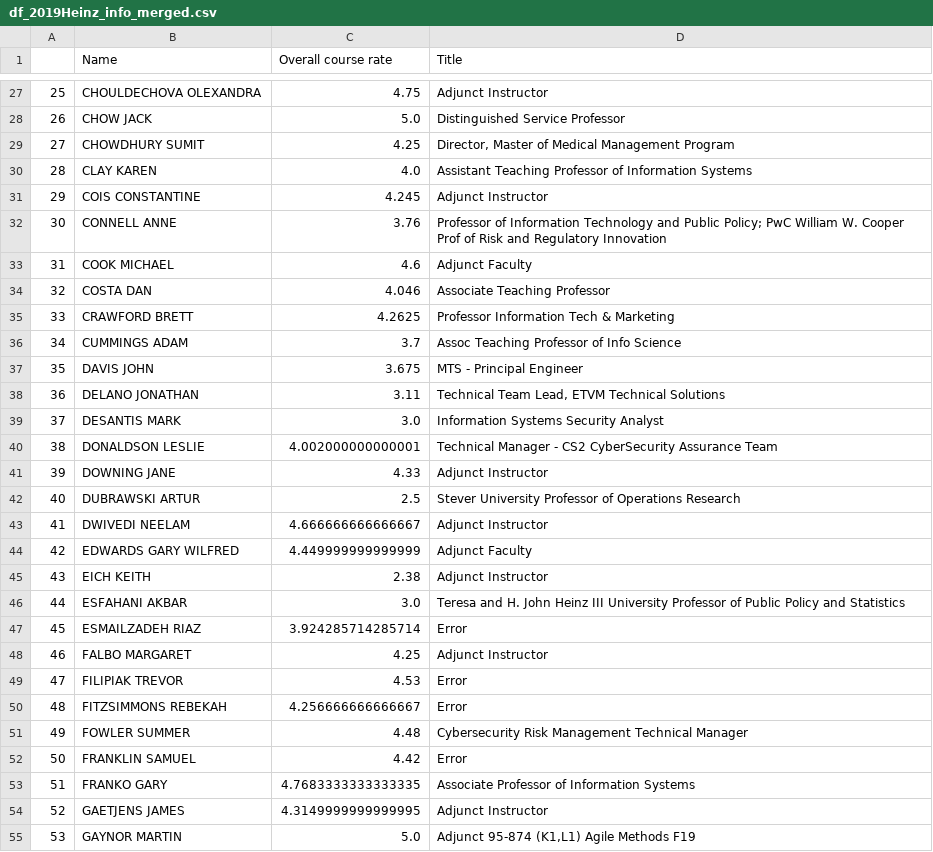
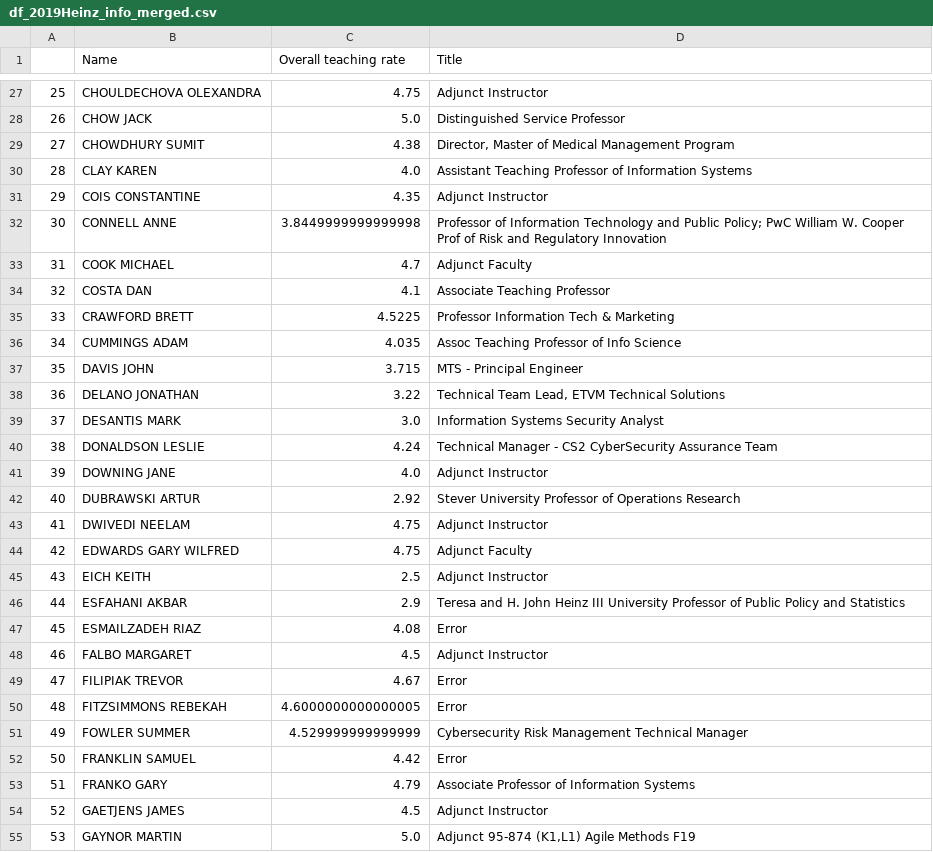
Before and after one commit to TheJYKoder/-15-388-Final-Project-F19-, a CSV file: df_2019Heinz_info_merged.csv, drawn as a sheet; only a part is shown, gaps mark what is left out; the diff covers the shown part only.

```diff
--- a/df_2019Heinz_info_merged.csv
+++ b/df_2019Heinz_info_merged.csv
@@ -1 +1 @@
-,Name,Overall course rate,Title
+,Name,Overall teaching rate,Title
@@ -28,28 +28,28 @@
 26,CHOW JACK,5.0, Distinguished Service Professor
-27,CHOWDHURY SUMIT,4.25," Director, Master of Medical Management Program  "
+27,CHOWDHURY SUMIT,4.38," Director, Master of Medical Management Program  "
 28,CLAY KAREN,4.0, Assistant Teaching Professor of Information Systems
-29,COIS CONSTANTINE,4.245, Adjunct Instructor
-30,CONNELL ANNE,3.76, Professor of Information Technology and Public Policy; PwC William W. Cooper Prof of Risk and Regulatory Innovation
-31,COOK MICHAEL,4.6, Adjunct Faculty
-32,COSTA DAN,4.046, Associate Teaching Professor
-33,CRAWFORD BRETT,4.2625, Professor Information Tech & Marketing
-34,CUMMINGS ADAM,3.7, Assoc Teaching Professor of Info Science
-35,DAVIS JOHN,3.675, MTS - Principal Engineer
-36,DELANO JONATHAN,3.11," Technical Team Lead, ETVM Technical Solutions  "
+29,COIS CONSTANTINE,4.35, Adjunct Instructor
+30,CONNELL ANNE,3.8449999999999998, Professor of Information Technology and Public Policy; PwC William W. Cooper Prof of Risk and Regulatory Innovation
+31,COOK MICHAEL,4.7, Adjunct Faculty
+32,COSTA DAN,4.1, Associate Teaching Professor
+33,CRAWFORD BRETT,4.5225, Professor Information Tech & Marketing
+34,CUMMINGS ADAM,4.035, Assoc Teaching Professor of Info Science
+35,DAVIS JOHN,3.715, MTS - Principal Engineer
+36,DELANO JONATHAN,3.22," Technical Team Lead, ETVM Technical Solutions  "
 37,DESANTIS MARK,3.0, Information Systems Security Analyst
-38,DONALDSON LESLIE,4.002000000000001, Technical Manager - CS2 CyberSecurity Assurance Team
-39,DOWNING JANE,4.33, Adjunct Instructor
-40,DUBRAWSKI ARTUR,2.5, Stever University Professor of Operations Research
-41,DWIVEDI NEELAM,4.666666666666667, Adjunct Instructor
-42,EDWARDS GARY WILFRED,4.449999999999999, Adjunct Faculty
-43,EICH KEITH,2.38, Adjunct Instructor
-44,ESFAHANI AKBAR,3.0, Teresa and H. John Heinz III University Professor of Public Policy and Statistics
-45,ESMAILZADEH RIAZ,3.924285714285714,Error
-46,FALBO MARGARET,4.25, Adjunct Instructor
-47,FILIPIAK TREVOR,4.53,Error
-48,FITZSIMMONS REBEKAH,4.256666666666667,Error
-49,FOWLER SUMMER,4.48, Cybersecurity Risk Management Technical Manager
+38,DONALDSON LESLIE,4.24, Technical Manager - CS2 CyberSecurity Assurance Team
+39,DOWNING JANE,4.0, Adjunct Instructor
+40,DUBRAWSKI ARTUR,2.92, Stever University Professor of Operations Research
+41,DWIVEDI NEELAM,4.75, Adjunct Instructor
+42,EDWARDS GARY WILFRED,4.75, Adjunct Faculty
+43,EICH KEITH,2.5, Adjunct Instructor
+44,ESFAHANI AKBAR,2.9, Teresa and H. John Heinz III University Professor of Public Policy and Statistics
+45,ESMAILZADEH RIAZ,4.08,Error
+46,FALBO MARGARET,4.5, Adjunct Instructor
+47,FILIPIAK TREVOR,4.67,Error
+48,FITZSIMMONS REBEKAH,4.6000000000000005,Error
+49,FOWLER SUMMER,4.529999999999999, Cybersecurity Risk Management Technical Manager
 50,FRANKLIN SAMUEL,4.42,Error
-51,FRANKO GARY,4.7683333333333335, Associate Professor of Information Systems
-52,GAETJENS JAMES,4.3149999999999995, Adjunct Instructor
+51,FRANKO GARY,4.79, Associate Professor of Information Systems
+52,GAETJENS JAMES,4.5, Adjunct Instructor
 53,GAYNOR MARTIN,5.0," Adjunct 95-874 (K1,L1) Agile Methods F19  "
```
Also changed, not shown: 112 edited cells elsewhere in this file, df_2019Dietrich_info_merged.csv, df_2019SCS_info_merged.csv, 4 other files.
